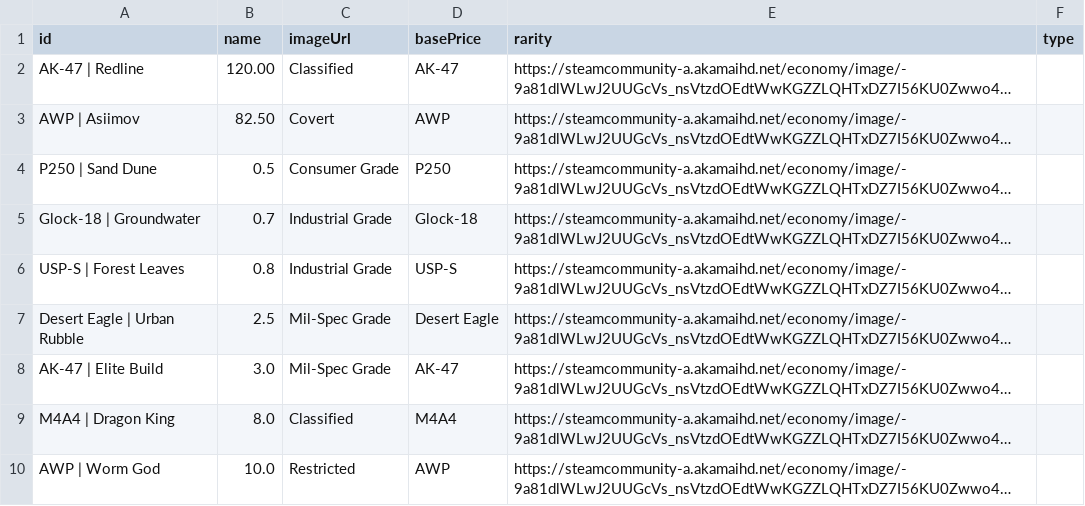
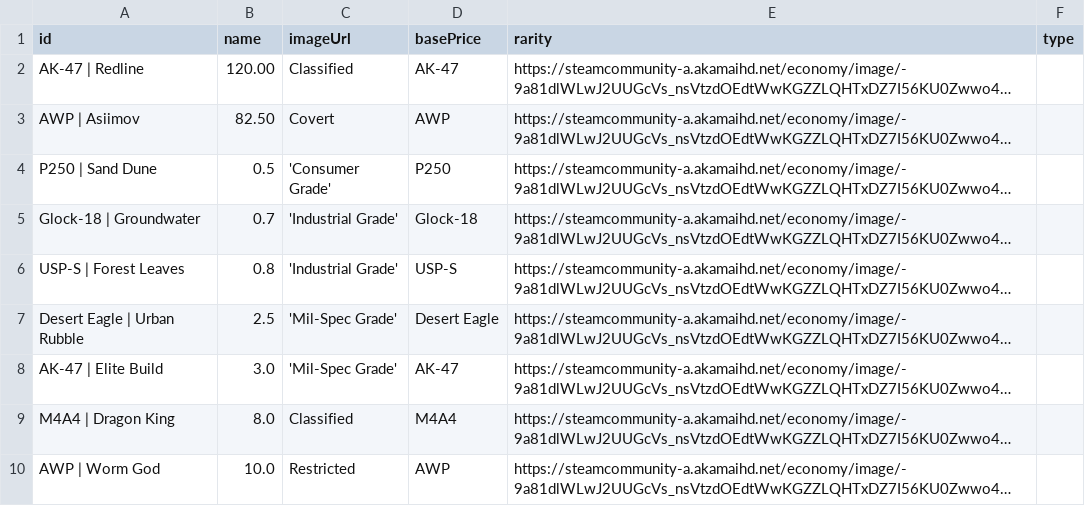
Before and after one commit to DieDeEnt/casino.vardie.ru, a CSV file: assets/items.csv, drawn as a sheet; only a part is shown; long unchanged cells end in …; the diff names each change by its address in the sheet, - before the commit and + after, or states it on an @@ line.

Commit message:
edit more

```diff
--- a/assets/items.csv
+++ b/assets/items.csv
-C4 (imageUrl): Consumer Grade
+C4 (imageUrl): 'Consumer Grade'
-C5:C6 (imageUrl): Industrial Grade
+C5:C6 (imageUrl): 'Industrial Grade'
-C7:C8 (imageUrl): Mil-Spec Grade
+C7:C8 (imageUrl): 'Mil-Spec Grade'
```
